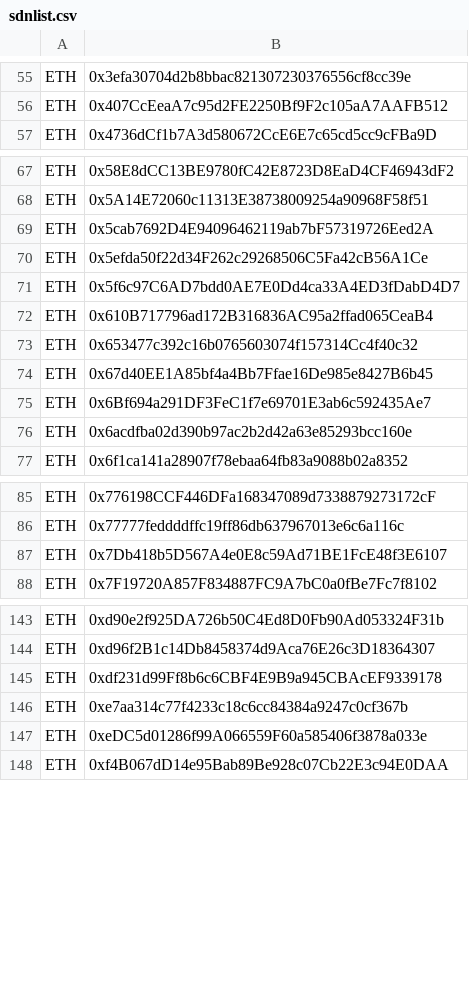
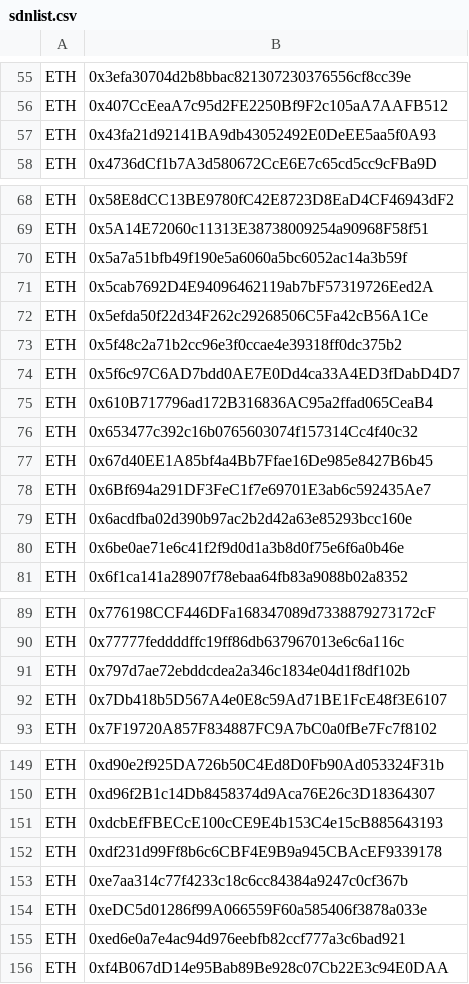
Before and after one commit to Louis0723/Cryptocurrency_Sanction_List, a CSV file: sdnlist.csv, drawn as a sheet; only a part is shown, gaps mark what is left out; the diff covers the shown part only; the diff names each change by its address in the sheet, - before the commit and + after, or states it on an @@ line.

```diff
--- a/sdnlist.csv
+++ b/sdnlist.csv
+row 57: ETH | 0x43fa21d92141BA9db43052492E0DeEE5aa5f0A93
+row 70: ETH | 0x5a7a51bfb49f190e5a6060a5bc6052ac14a3b59f
+row 73: ETH | 0x5f48c2a71b2cc96e3f0ccae4e39318ff0dc375b2
+row 80: ETH | 0x6be0ae71e6c41f2f9d0d1a3b8d0f75e6f6a0b46e
+row 91: ETH | 0x797d7ae72ebddcdea2a346c1834e04d1f8df102b
+row 151: ETH | 0xdcbEfFBECcE100cCE9E4b153C4e15cB885643193
+row 155: ETH | 0xed6e0a7e4ac94d976eebfb82ccf777a3c6bad921
```
Also changed, not shown: 1 added row elsewhere in this file, 1 other file.
